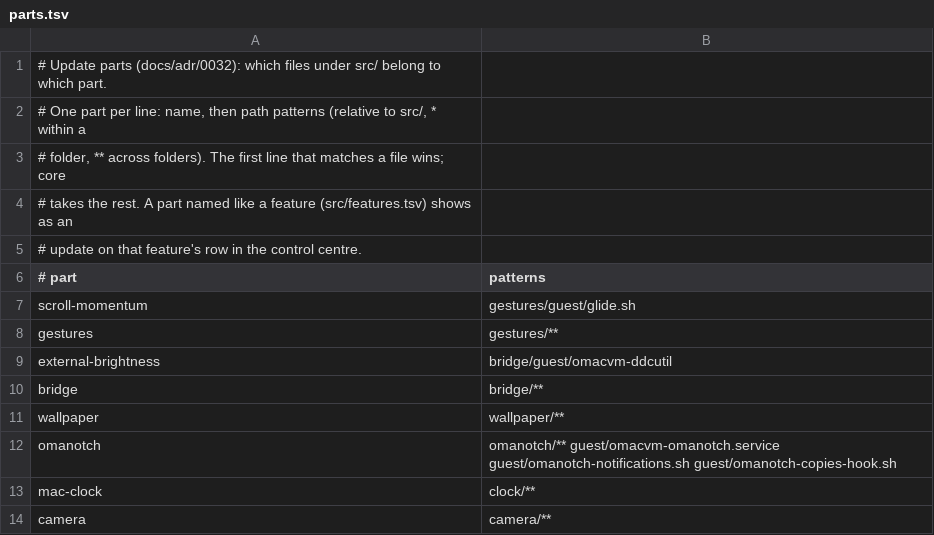
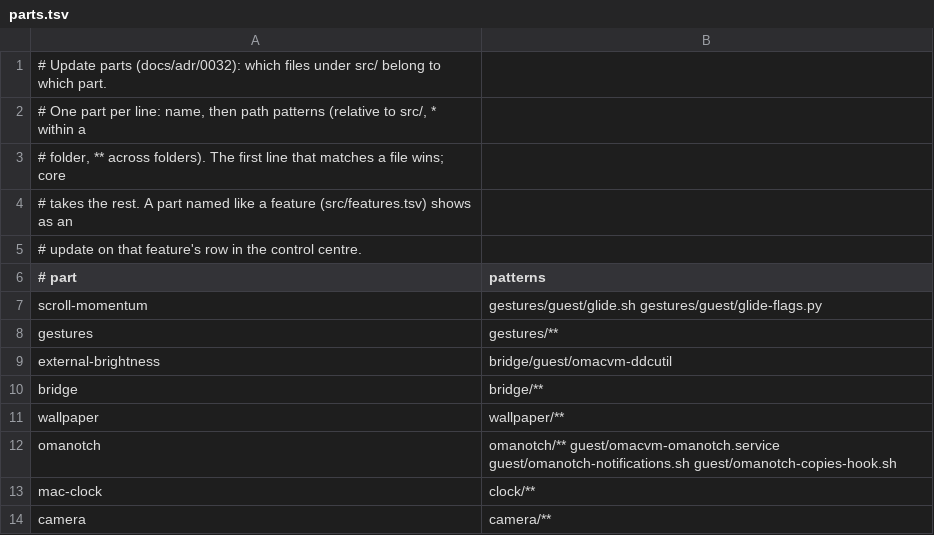
Before and after one commit to rubas/OmacVM, a TSV file: src/release/parts.tsv, drawn as a sheet; only a part is shown.

```diff
--- a/src/release/parts.tsv
+++ b/src/release/parts.tsv
@@ -6,3 +6,3 @@
 #   part	patterns
-scroll-momentum	gestures/guest/glide.sh
+scroll-momentum	gestures/guest/glide.sh gestures/guest/glide-flags.py
 gestures	gestures/**
```
Also changed, not shown: 10 other files.
